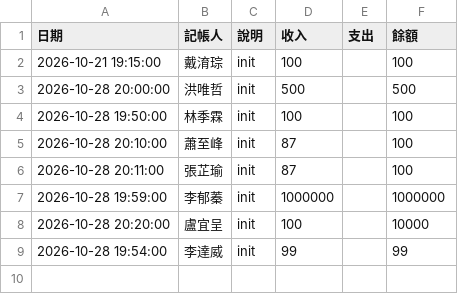
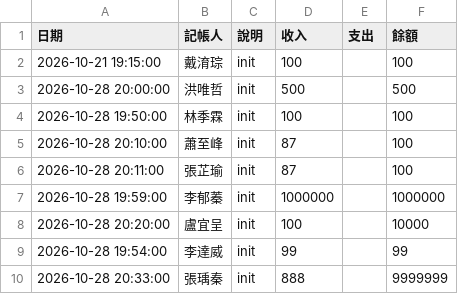
Before and after one commit to XiaoYu0503/--------7798, a CSV file: ledger.csv, drawn as a sheet; the diff names each change by its address in the sheet, - before the commit and + after, or states it on an @@ line.

Commit message:
Add initial entry to ledger.csv for starting balance

```diff
--- a/ledger.csv
+++ b/ledger.csv
+row 10: 2026-10-28 20:33:00 | 張瑀秦 | init | 888 |  | 9999999
```
